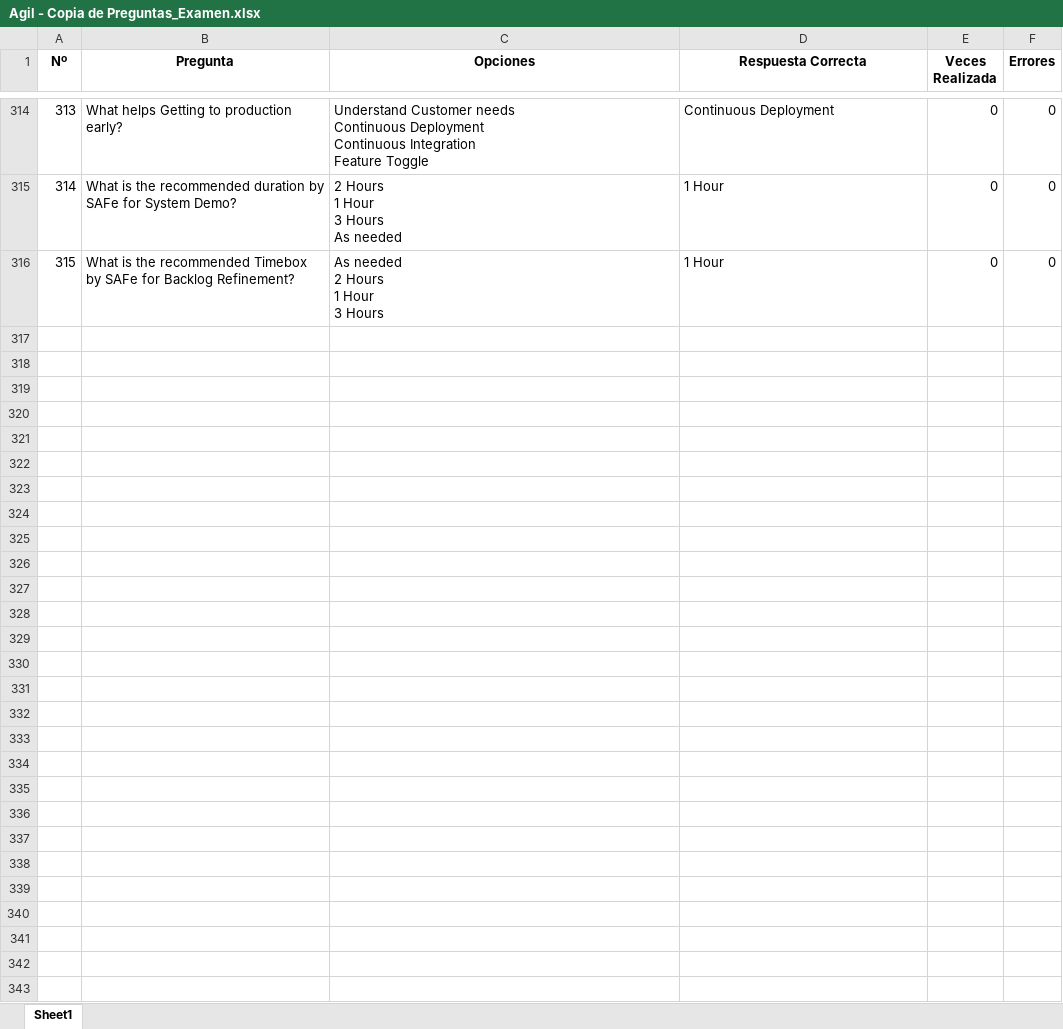
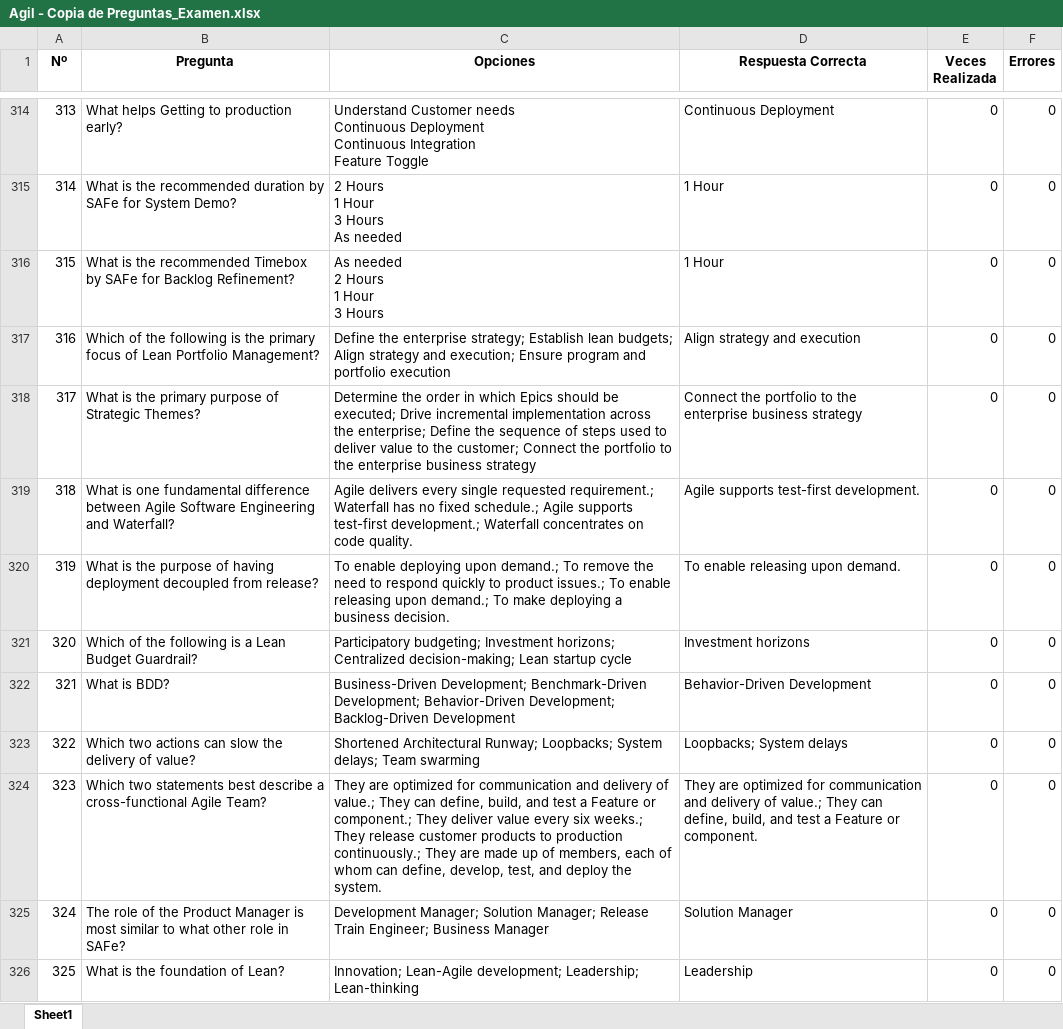
Before and after one commit to Jormart/safe-trainer, an Excel workbook: Agil - Copia de Preguntas_Examen.xlsx, sheet Sheet1, drawn as a sheet; only a part is shown, gaps mark what is left out; values as stored, in another font and other column widths than the file's, no borders; the diff covers the shown part only; the diff names each change by its address in the sheet, - before the commit and + after, or states it on an @@ line.

Commit message:
Fichero de Preguntas - Corrección

```diff
--- a/Agil - Copia de Preguntas_Examen.xlsx (sheet Sheet1)
+++ b/Agil - Copia de Preguntas_Examen.xlsx (sheet Sheet1)
+row 317: 316 | Which of the following is the primary focus of Lean Portfolio Management? | Define the enterprise strategy; Establish lean budgets; Align strategy and execution; Ensure program and portfolio execution | Align strategy and execution | 0 | 0
+row 318: 317 | What is the primary purpose of Strategic Themes? | Determine the order in which Epics should be executed; Drive incremental implementation across the enterprise; Define the sequence of steps used to deliver value to the customer; Connect the portfolio to the enterprise business strategy | Connect the portfolio to the enterprise business strategy | 0 | 0
+row 319: 318 | What is one fundamental difference between Agile Software Engineering and Waterfall? | Agile delivers every single requested requirement.; Waterfall has no fixed schedule.; Agile supports test-first development.; Waterfall concentrates on code quality. | Agile supports test-first development. | 0 | 0
+row 320: 319 | What is the purpose of having deployment decoupled from release? | To enable deploying upon demand.; To remove the need to respond quickly to product issues.; To enable releasing upon demand.; To make deploying a business decision. | To enable releasing upon demand. | 0 | 0
+row 321: 320 | Which of the following is a Lean Budget Guardrail? | Participatory budgeting; Investment horizons; Centralized decision-making; Lean startup cycle | Investment horizons | 0 | 0
+row 322: 321 | What is BDD? | Business-Driven Development; Benchmark-Driven Development; Behavior-Driven Development; Backlog-Driven Development | Behavior-Driven Development | 0 | 0
+row 323: 322 | Which two actions can slow the delivery of value? | Shortened Architectural Runway; Loopbacks; System delays; Team swarming | Loopbacks; System delays | 0 | 0
+row 324: 323 | Which two statements best describe a cross-functional Agile Team? | They are optimized for communication and delivery of value.; They can define, build, and test a Feature or component.; They deliver value every six weeks.; They release customer products to production continuously.; They are made up of members, each of whom can define, develop, test, and deploy the system. | They are optimized for communication and delivery of value.; They can define, build, and test a Feature or component. | 0 | 0
+row 325: 324 | The role of the Product Manager is most similar to what other role in SAFe? | Development Manager; Solution Manager; Release Train Engineer; Business Manager | Solution Manager | 0 | 0
+row 326: 325 | What is the foundation of Lean? | Innovation; Lean-Agile development; Leadership; Lean-thinking | Leadership | 0 | 0
```
Also changed, not shown: 10 added rows elsewhere in this sheet, 1 other file.
